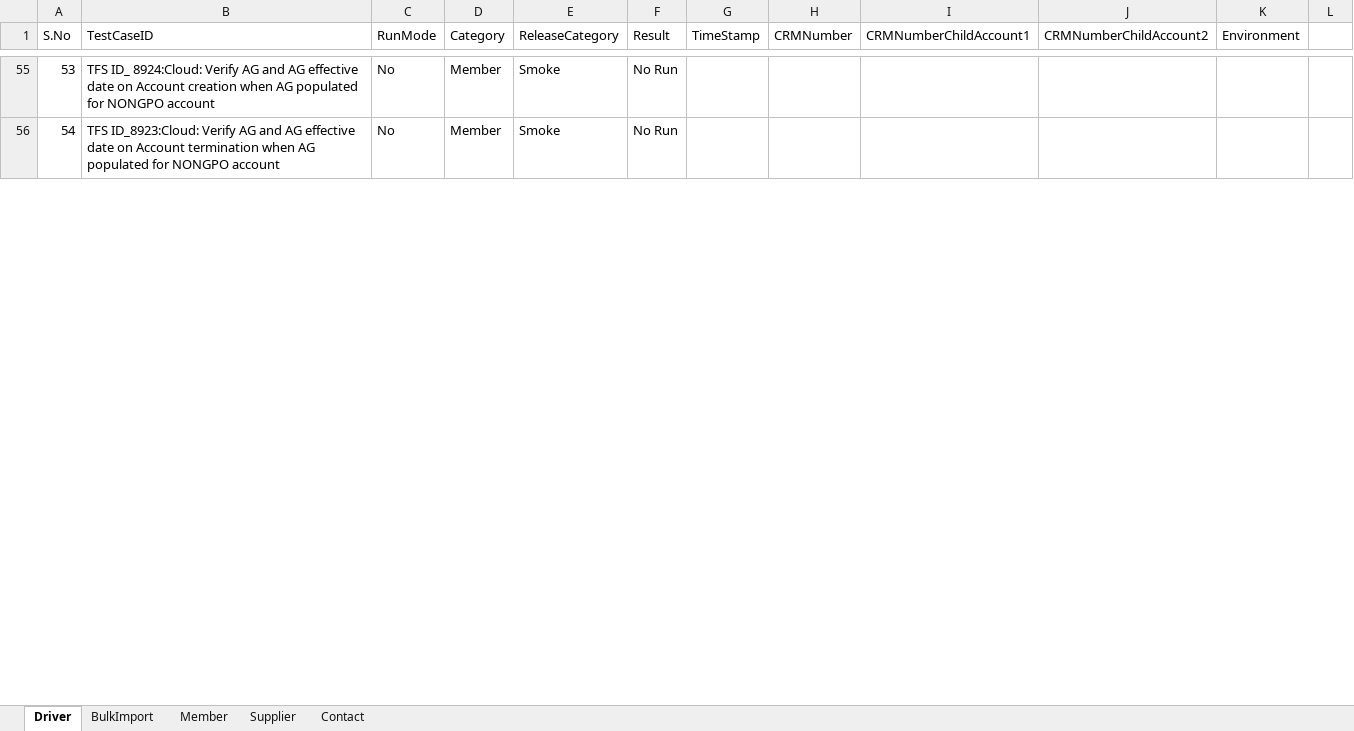
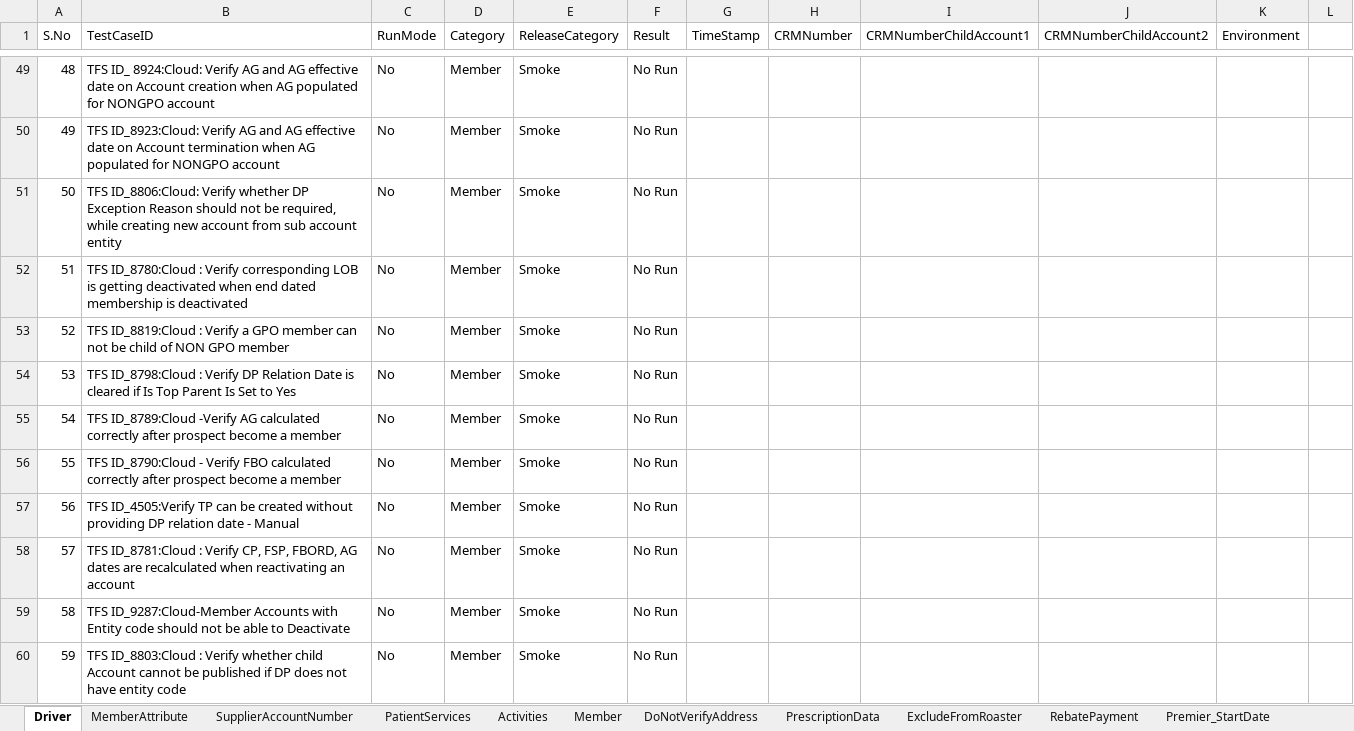
Before and after one commit to Vijayalakshmi-Kamalakannan/Dynamics_CRM_Cloud_After_Wave1, an Excel workbook: data/CRMCloud_Testdata - Copy (3).xlsx, sheet Driver, drawn as a sheet; only a part is shown, gaps mark what is left out; values as stored, in another font and other column widths than the file's, no cell formats; the diff covers the shown part only; the diff names each change by its address in the sheet, - before the commit and + after, or states it on an @@ line.

Commit message:
Committing data sheet

```diff
--- a/data/CRMCloud_Testdata - Copy (3).xlsx (sheet Driver)
+++ b/data/CRMCloud_Testdata - Copy (3).xlsx (sheet Driver)
+sheet tab: MemberAttribute
+sheet tab: SupplierAccountNumber
+sheet tab: PatientServices
+sheet tab: Activities
+sheet tab: DoNotVerifyAddress
+sheet tab: PrescriptionData
+sheet tab: ExcludeFromRoaster
+sheet tab: RebatePayment
+sheet tab: Premier_StartDate
@@ column A (S.No) renumbered between rows 17 and 301 @@
+row 51: 50 | TFS ID_8806:Cloud: Verify whether DP Exception Reason should not be required, while creating new account from sub account entity | No | Member | Smoke | No Run
+row 52: 51 | TFS ID_8780:Cloud : Verify corresponding LOB is getting deactivated when end dated membership is deactivated | No | Member | Smoke | No Run
+row 53: 52 | TFS ID_8819:Cloud : Verify a GPO member can not be child of NON GPO member | No | Member | Smoke | No Run
+row 54: 53 | TFS ID_8798:Cloud : Verify DP Relation Date is cleared if Is Top Parent Is Set to Yes | No | Member | Smoke | No Run
+row 55: 54 | TFS ID_8789:Cloud -Verify AG calculated correctly after prospect become a member | No | Member | Smoke | No Run
+row 56: 55 | TFS ID_8790:Cloud - Verify FBO calculated correctly after prospect become a member | No | Member | Smoke | No Run
+row 57: 56 | TFS ID_4505:Verify TP can be created without providing DP relation date - Manual | No | Member | Smoke | No Run
+row 58: 57 | TFS ID_8781:Cloud : Verify CP, FSP, FBORD, AG dates are recalculated when reactivating an account | No | Member | Smoke | No Run
+row 59: 58 | TFS ID_9287:Cloud-Member Accounts with Entity code should not be able to Deactivate | No | Member | Smoke | No Run
+row 60: 59 | TFS ID_8803:Cloud : Verify whether child Account cannot be published if DP does not have entity code | No | Member | Smoke | No Run
```
Also changed, not shown: 223 added rows, 6 removed rows and 127 edited cells elsewhere in this sheet, sheet Member, sheet Supplier, sheet Contact, other sheet tabs, cell formats, data/CRMCloud_Testdata - Copy (2).xlsx.
